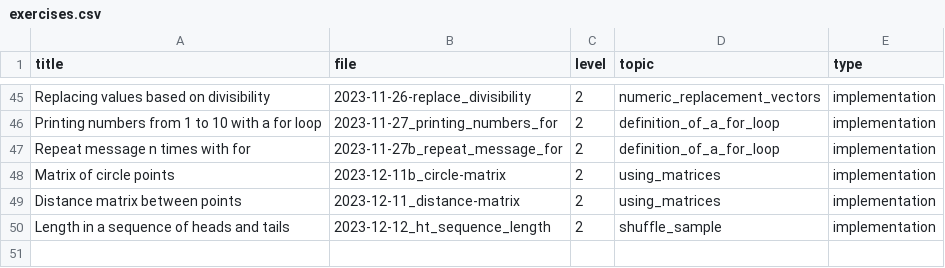
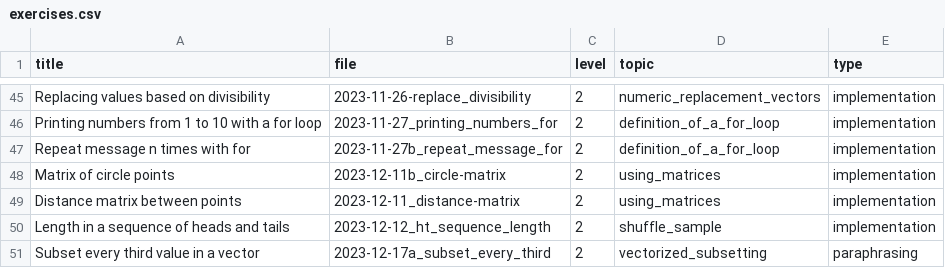
Before and after one commit to adamkocsis/Rcourse, a CSV file: _data/exercises.csv, drawn as a sheet; only a part is shown, gaps mark what is left out; the diff names each change by its address in the sheet, - before the commit and + after, or states it on an @@ line.

```diff
--- a/_data/exercises.csv
+++ b/_data/exercises.csv
+row 51: Subset every third value in a vector | 2023-12-17a_subset_every_third | 2 | vectorized_subsetting | paraphrasing
```
Also changed, not shown: 29 other files.
